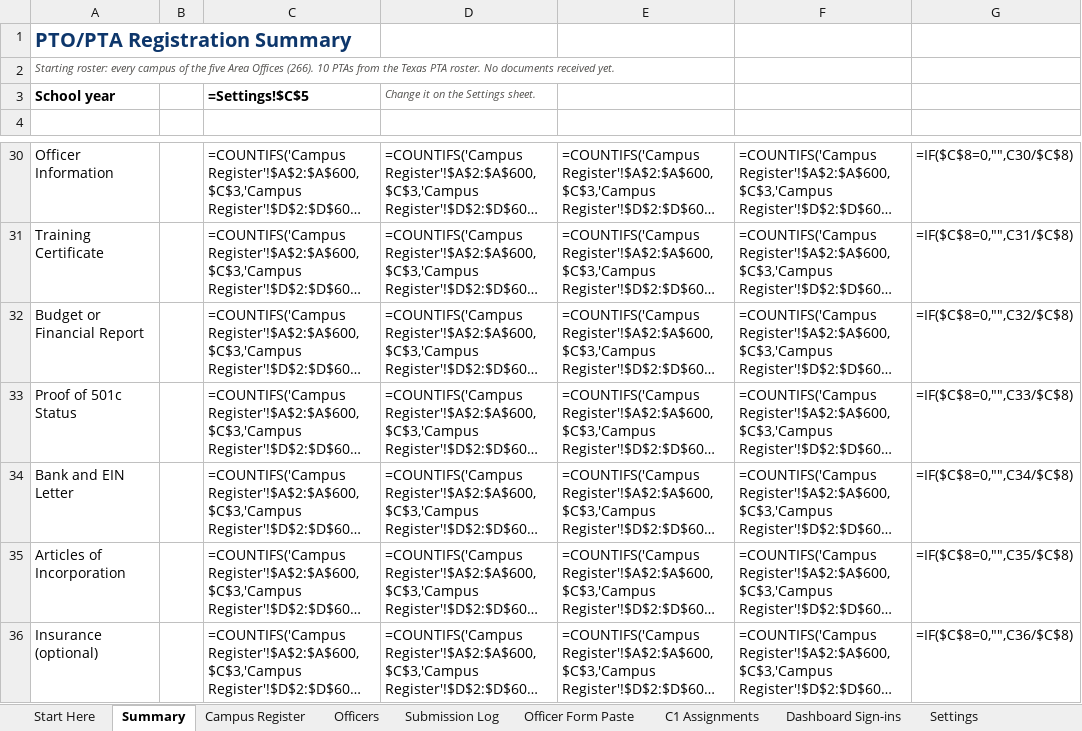
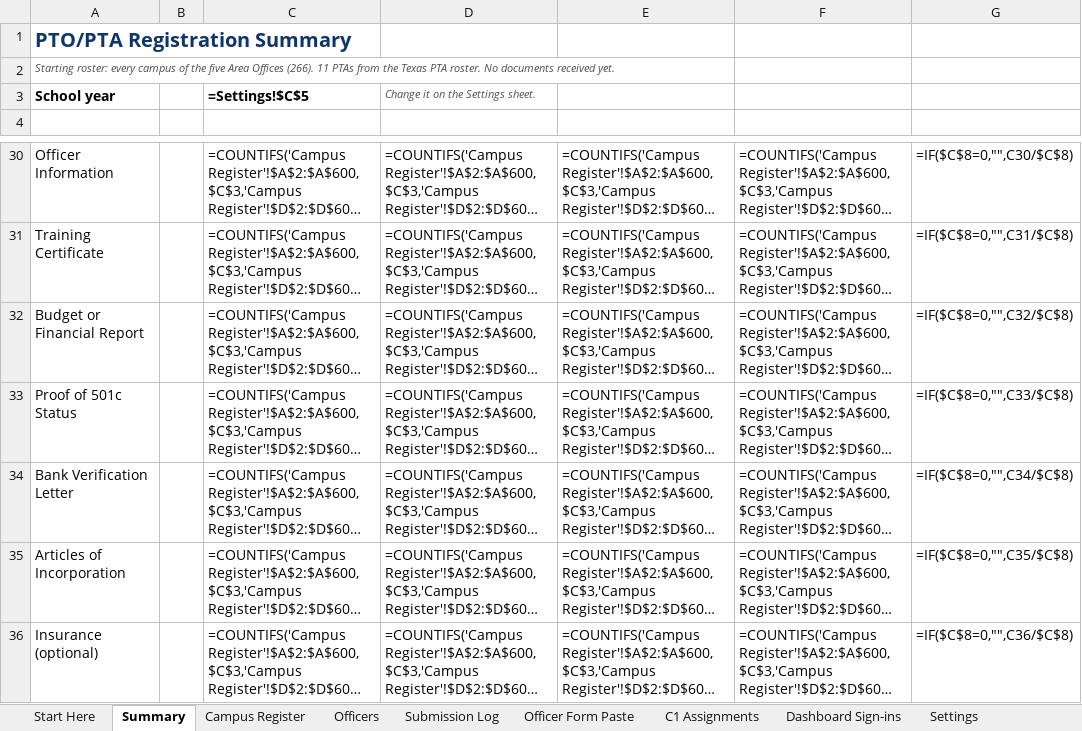
Before and after one commit to srikosana1210/PTO-PTA-Tracker, an Excel workbook: sheet/PTO-PTA-Tracker-2026-27.xlsx, sheet Summary, drawn as a sheet; only a part is shown, gaps mark what is left out; long unchanged cells end in …; values as stored, in another font and other column widths than the file's, no borders; formulas without a stored value are shown as written; the diff names each change by its address in the sheet, - before the commit and + after, or states it on an @@ line.

```diff
--- a/sheet/PTO-PTA-Tracker-2026-27.xlsx (sheet Summary)
+++ b/sheet/PTO-PTA-Tracker-2026-27.xlsx (sheet Summary)
-A2: …Offices (266). 10 PTAs from…
+A2: …Offices (266). 11 PTAs from…
-A34: Bank and EIN Letter
+A34: Bank Verification Letter
```
Also changed, not shown: sheet Start Here, sheet Campus Register, sheet Area Office Campuses, sheet Settings, 7 other files.
